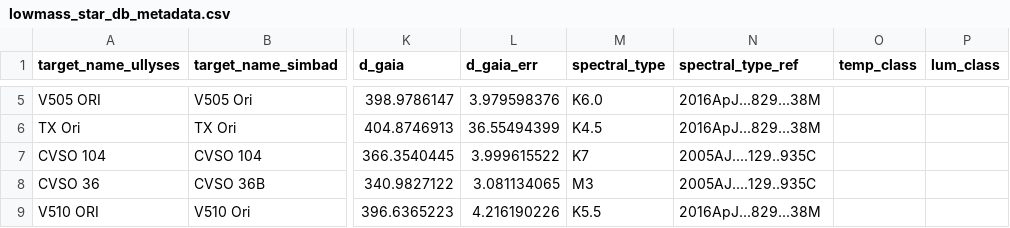
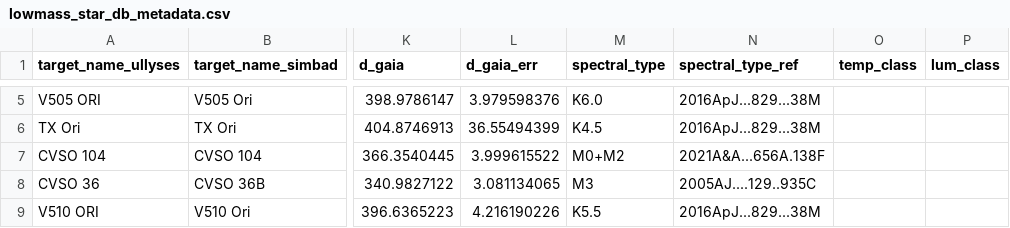
Before and after one commit to spacetelescope/ullyses-utils, a CSV file: utils/data/target_metadata/lowmass_star_db_metadata.csv, drawn as a sheet; only a part is shown, gaps mark what is left out; the diff names each change by its address in the sheet, - before the commit and + after, or states it on an @@ line.

Commit message:
Update spectral type and ref for cvso-104

```diff
--- a/utils/data/target_metadata/lowmass_star_db_metadata.csv
+++ b/utils/data/target_metadata/lowmass_star_db_metadata.csv
-M7 (spectral_type): K7
+M7 (spectral_type): M0+M2
-N7 (spectral_type_ref): 2005AJ....129..935C
+N7 (spectral_type_ref): 2021A&A...656A.138F
```
